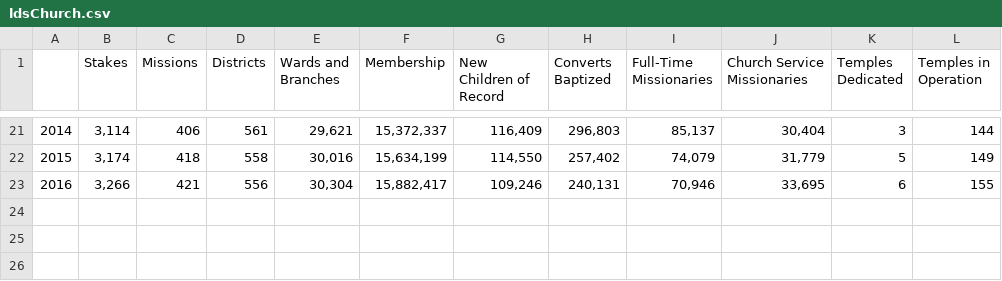
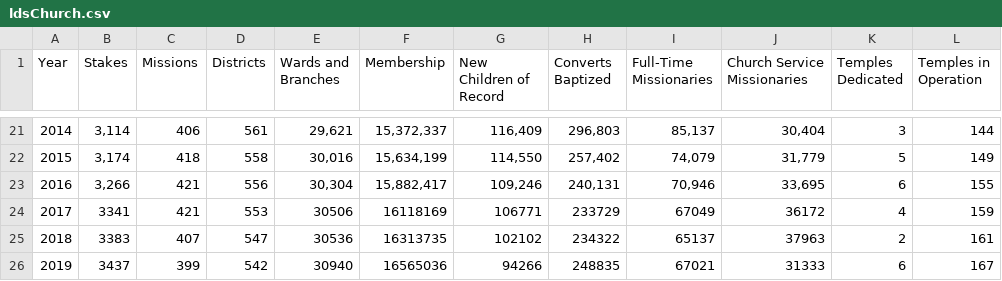
Before and after one commit to jntrcs/Fun-in-R, a CSV file: ldsChurch.csv, drawn as a sheet; only a part is shown, gaps mark what is left out; the diff names each change by its address in the sheet, - before the commit and + after, or states it on an @@ line.

Commit message:
added last 3 years of data

```diff
--- a/ldsChurch.csv
+++ b/ldsChurch.csv
@@ column A (Year) renumbered in row 1 @@
+row 24: 2017 | 3341 | 421 | 553 | 30506 | 16118169 | 106771 | 233729 | 67049 | 36172 | 4 | 159
+row 25: 2018 | 3383 | 407 | 547 | 30536 | 16313735 | 102102 | 234322 | 65137 | 37963 | 2 | 161
+row 26: 2019 | 3437 | 399 | 542 | 30940 | 16565036 | 94266 | 248835 | 67021 | 31333 | 6 | 167
```
